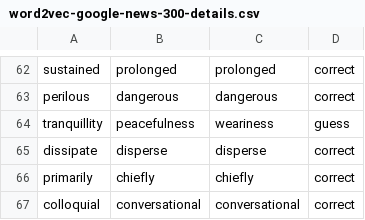
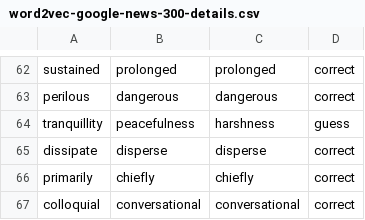
Before and after one commit to comp472-bots/mini-project-3, a CSV file: word2vec-google-news-300-details.csv, drawn as a sheet; only a part is shown, gaps mark what is left out.

```diff
--- a/word2vec-google-news-300-details.csv
+++ b/word2vec-google-news-300-details.csv
@@ -63,3 +63,3 @@ sustained,prolonged,prolonged,correct
 perilous,dangerous,dangerous,correct
-tranquillity,peacefulness,weariness,guess
+tranquillity,peacefulness,harshness,guess
 dissipate,disperse,disperse,correct
```
Also changed, not shown: 1 other file.
